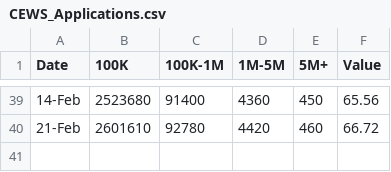
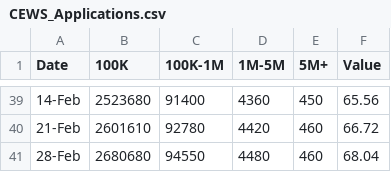
Before and after one commit to cdhoweinstitute/COVID-Canada, a CSV file: CEWS_Applications.csv, drawn as a sheet; only a part is shown, gaps mark what is left out; the diff names each change by its address in the sheet, - before the commit and + after, or states it on an @@ line.

```diff
--- a/CEWS_Applications.csv
+++ b/CEWS_Applications.csv
+row 41: 28-Feb | 2680680 | 94550 | 4480 | 460 | 68.04
```
Also changed, not shown: CEWS_Workers.csv, rail.csv, 2 other files.
